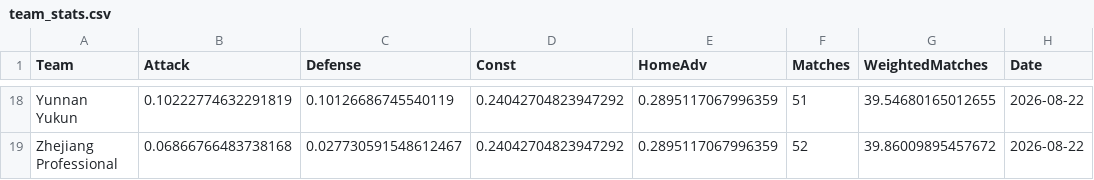
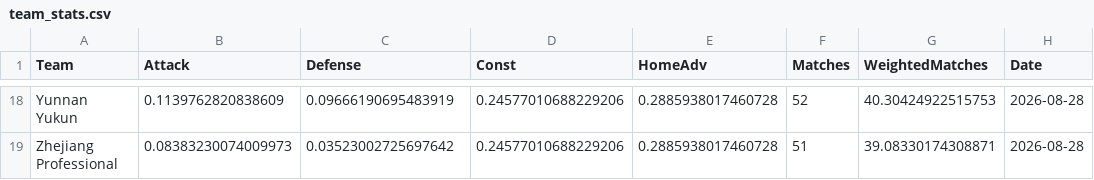
Before and after one commit to jiajun-builds/betmodel, a CSV file: data/csl/model/team_stats.csv, drawn as a sheet; only a part is shown, gaps mark what is left out; the diff covers the shown part only; the diff names each change by its address in the sheet, - before the commit and + after, or states it on an @@ line.

```diff
--- a/data/csl/model/team_stats.csv
+++ b/data/csl/model/team_stats.csv
-B18 (Attack): 0.10222774632291819
+B18 (Attack): 0.1139762820838609
-C18 (Defense): 0.10126686745540119
+C18 (Defense): 0.09666190695483919
-D18:D19 (Const): 0.24042704823947292
+D18:D19 (Const): 0.24577010688229206
-E18:E19 (HomeAdv): 0.2895117067996359
+E18:E19 (HomeAdv): 0.2885938017460728
-F18 (Matches): 51
+F18 (Matches): 52
-G18 (WeightedMatches): 39.54680165012655
+G18 (WeightedMatches): 40.30424922515753
-H18:H19 (Date): 2026-08-22
+H18:H19 (Date): 2026-08-28
-B19 (Attack): 0.06866766483738168
+B19 (Attack): 0.08383230074009973
-C19 (Defense): 0.027730591548612467
+C19 (Defense): 0.03523002725697642
-F19 (Matches): 52
+F19 (Matches): 51
-G19 (WeightedMatches): 39.86009895457672
+G19 (WeightedMatches): 39.08330174308871
```
Also changed, not shown: 106 edited cells elsewhere in this file, data/csl/matches.csv, data/csl/model/simulations.csv, 23 other files.
